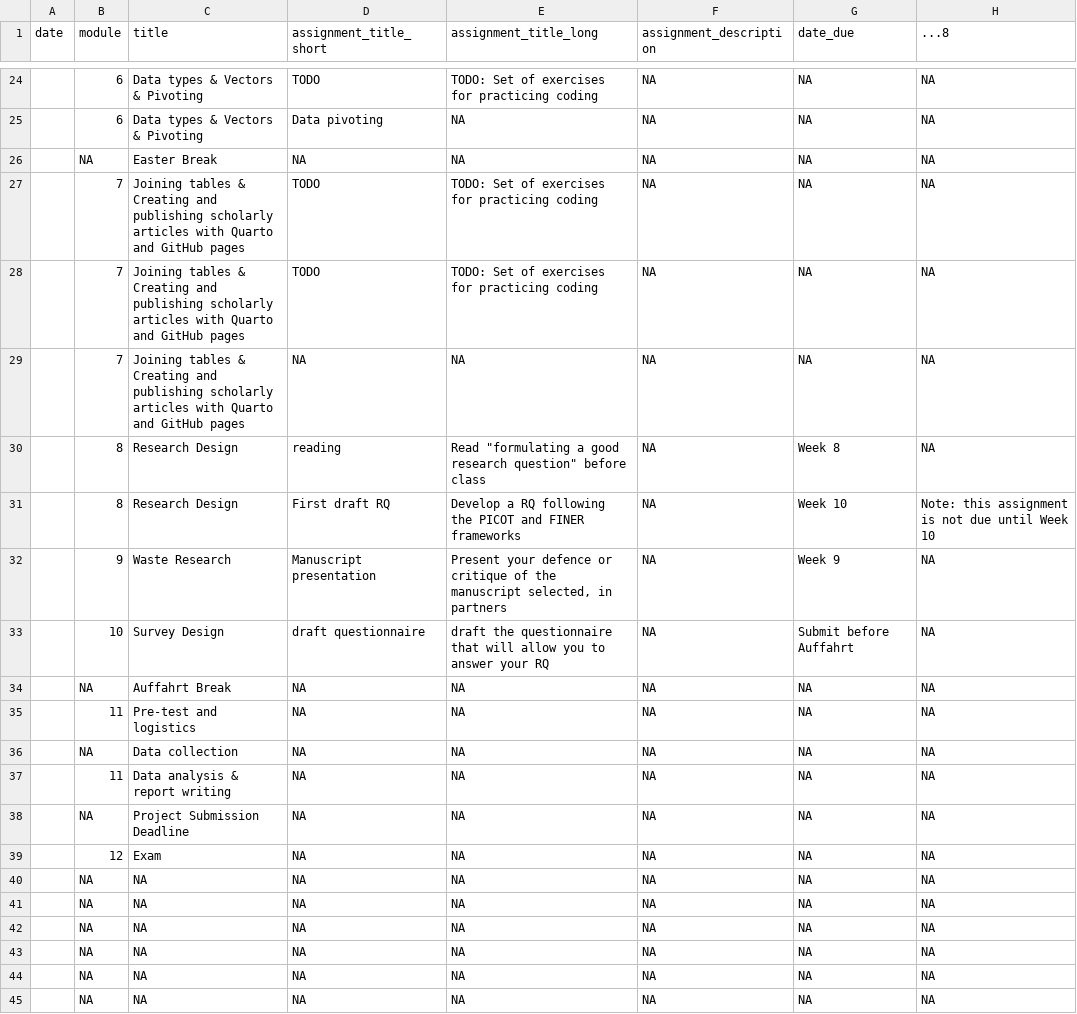
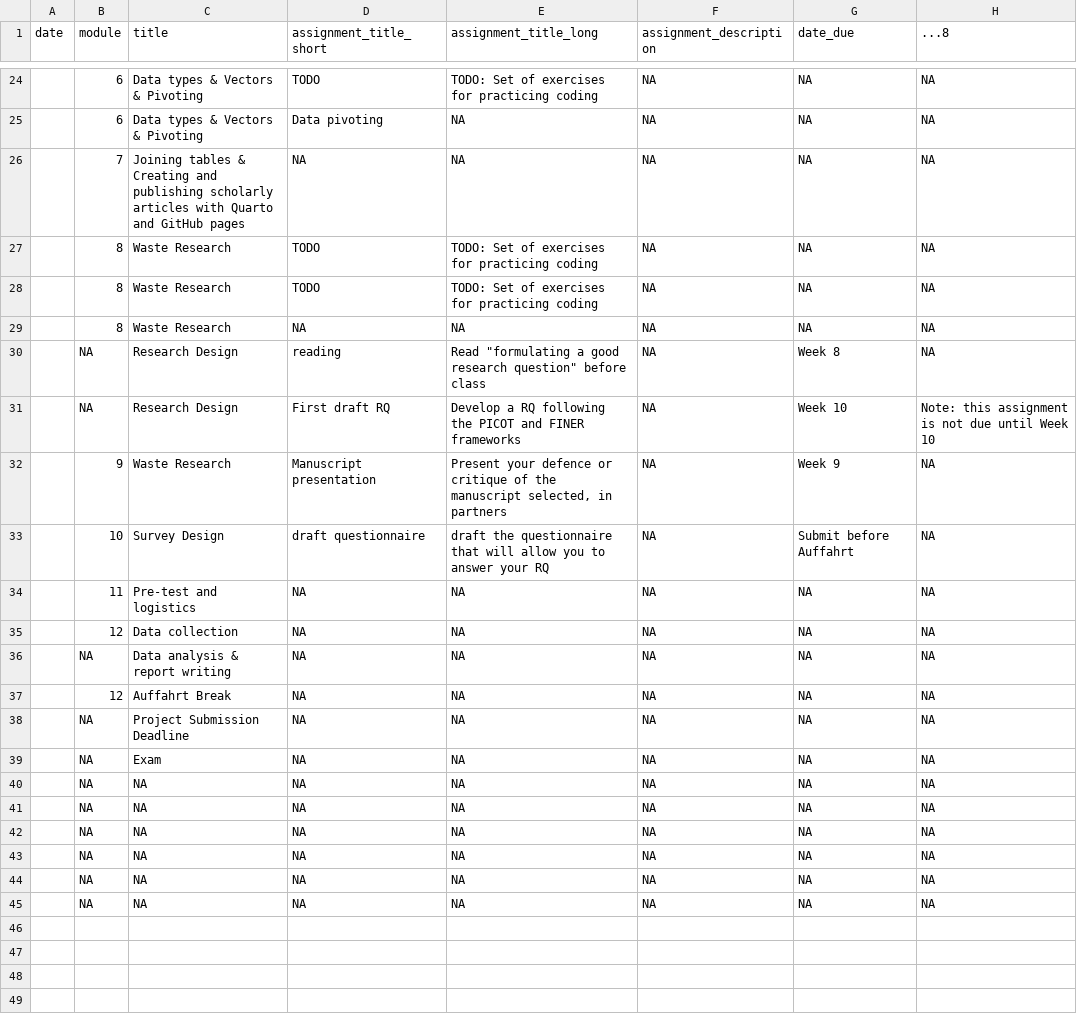
Before and after one commit to rbtl-fs25/website, a CSV file: data/tbl-03-rbtl-fs25-homework-assignments.csv (was data/tbl-03-rbtl-fs24-homework-assignments.csv), drawn as a sheet; only a part is shown, gaps mark what is left out.

```diff
--- a/data/tbl-03-rbtl-fs24-homework-assignments.csv
+++ b/data/tbl-03-rbtl-fs25-homework-assignments.csv
@@ -25,16 +25,16 @@ date,module,title,assignment_title_short,assignment_title_long,assignment_descri
 ,6,Data types & Vectors & Pivoting,Data pivoting,NA,NA,NA,NA
-,NA,Easter Break,NA,NA,NA,NA,NA
-,7,Joining tables & Creating and publishing scholarly articles with Quarto and GitHub pages,TODO,TODO: Set of exercises for practicing coding,NA,NA,NA
-,7,Joining tables & Creating and publishing scholarly articles with Quarto and GitHub pages,TODO,TODO: Set of exercises for practicing coding,NA,NA,NA
 ,7,Joining tables & Creating and publishing scholarly articles with Quarto and GitHub pages,NA,NA,NA,NA,NA
-,8,Research Design,reading,"Read ""formulating a good research question"" before class",NA,Week 8,NA
-,8,Research Design,First draft RQ,Develop a RQ following the PICOT and FINER frameworks,NA,Week 10,Note:  this assignment is not due until Week 10
+,8,Waste Research,TODO,TODO: Set of exercises for practicing coding,NA,NA,NA
+,8,Waste Research,TODO,TODO: Set of exercises for practicing coding,NA,NA,NA
+,8,Waste Research,NA,NA,NA,NA,NA
+,NA,Research Design,reading,"Read ""formulating a good research question"" before class",NA,Week 8,NA
+,NA,Research Design,First draft RQ,Develop a RQ following the PICOT and FINER frameworks,NA,Week 10,Note:  this assignment is not due until Week 10
 ,9,Waste Research,Manuscript presentation,"Present your defence or critique of the manuscript selected, in partners",NA,Week 9,NA
 ,10,Survey Design,draft questionnaire,draft the questionnaire that will allow you to answer your RQ,NA,Submit before Auffahrt,NA
-,NA,Auffahrt Break,NA,NA,NA,NA,NA
 ,11,Pre-test and logistics,NA,NA,NA,NA,NA
-,NA,Data collection,NA,NA,NA,NA,NA
-,11,Data analysis & report writing,NA,NA,NA,NA,NA
+,12,Data collection,NA,NA,NA,NA,NA
+,NA,Data analysis & report writing,NA,NA,NA,NA,NA
+,12,Auffahrt Break,NA,NA,NA,NA,NA
 ,NA,Project Submission Deadline,NA,NA,NA,NA,NA
-,12,Exam,NA,NA,NA,NA,NA
+,NA,Exam,NA,NA,NA,NA,NA
 ,NA,NA,NA,NA,NA,NA,NA
```
Also changed, not shown: data/tbl-01-rbtl-fs25-learning-objectives.csv, 4 other files.
